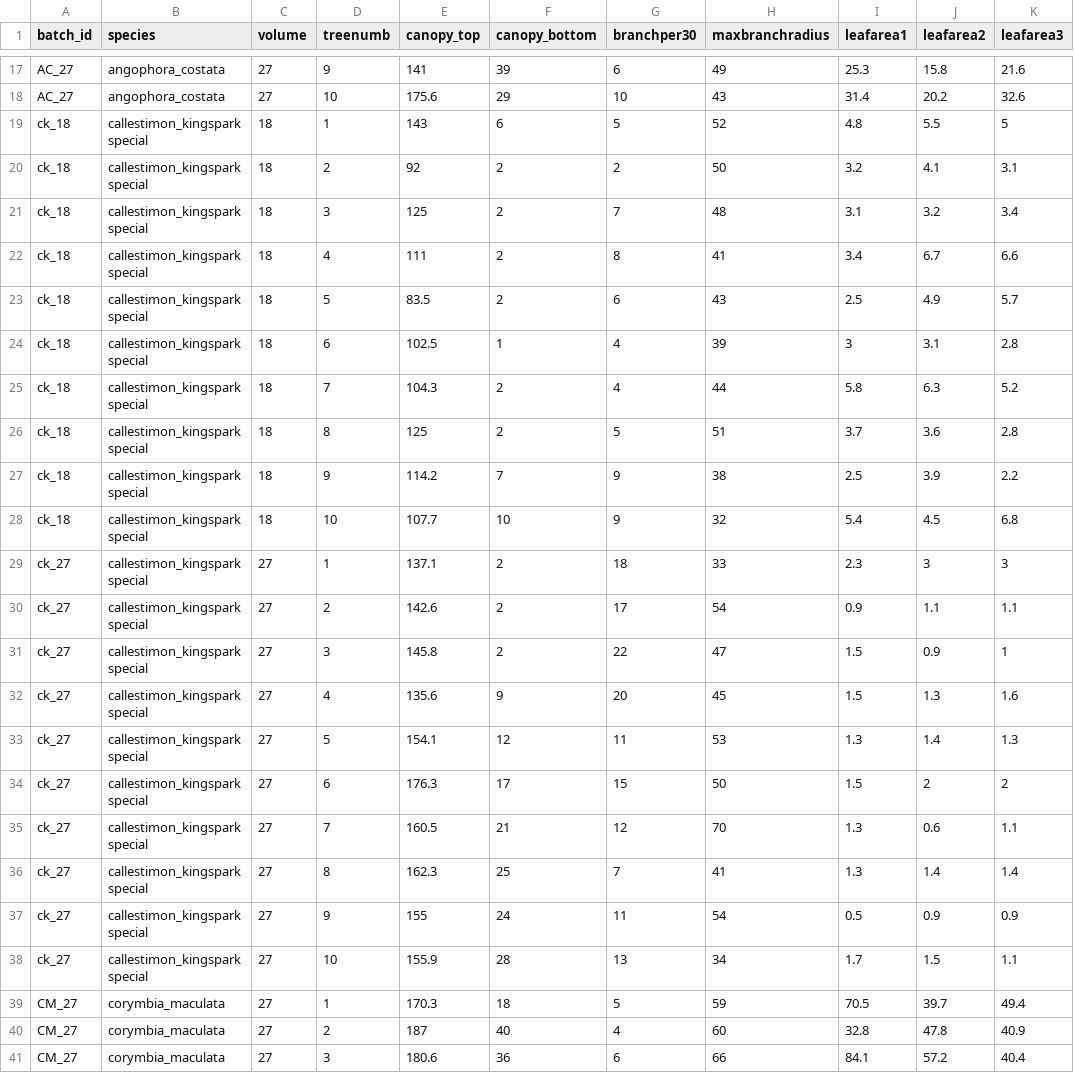
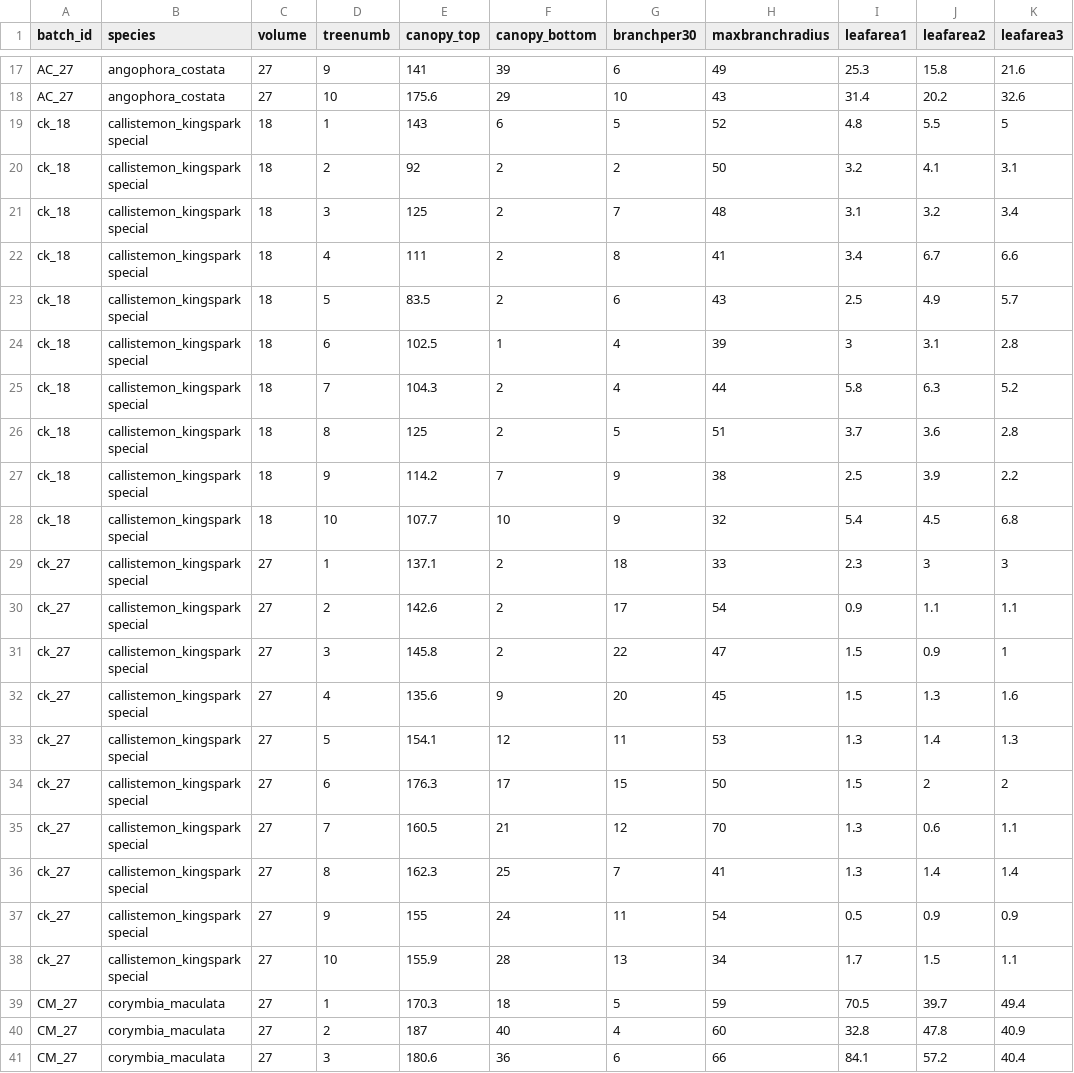
Before and after one commit to CourtneyCampany/treestockassessment, a CSV file: data/adelaideadvanced_shape.csv, drawn as a sheet; only a part is shown, gaps mark what is left out; the diff names each change by its address in the sheet, - before the commit and + after, or states it on an @@ line.

```diff
--- a/data/adelaideadvanced_shape.csv
+++ b/data/adelaideadvanced_shape.csv
-B19:B38 (species): callestimon_kingsparkspecial
+B19:B38 (species): callistemon_kingsparkspecial
```
Also changed, not shown: data/ellenby_shape.csv, data/ett_shape.csv, 13 other files.
